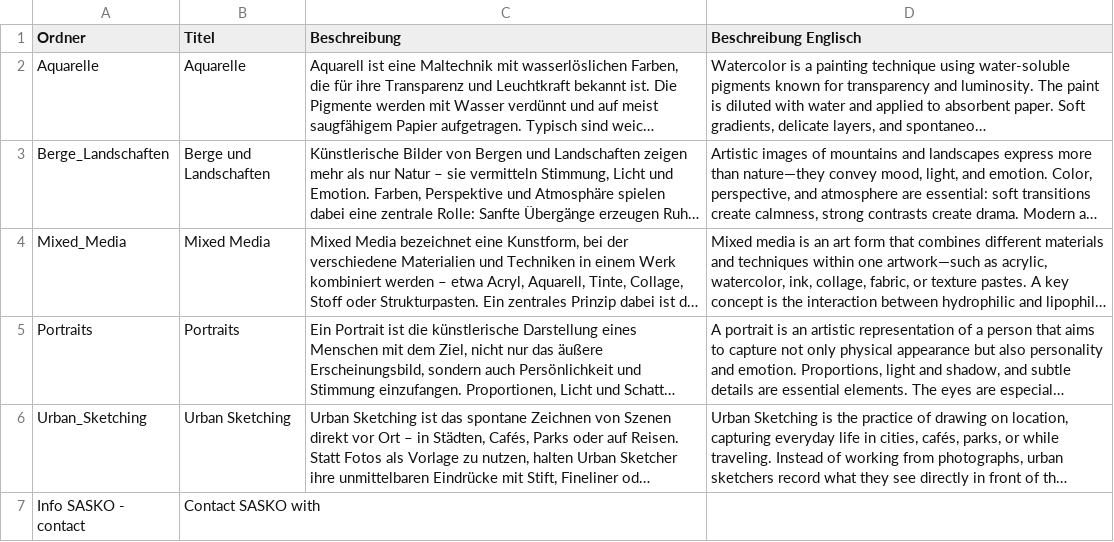
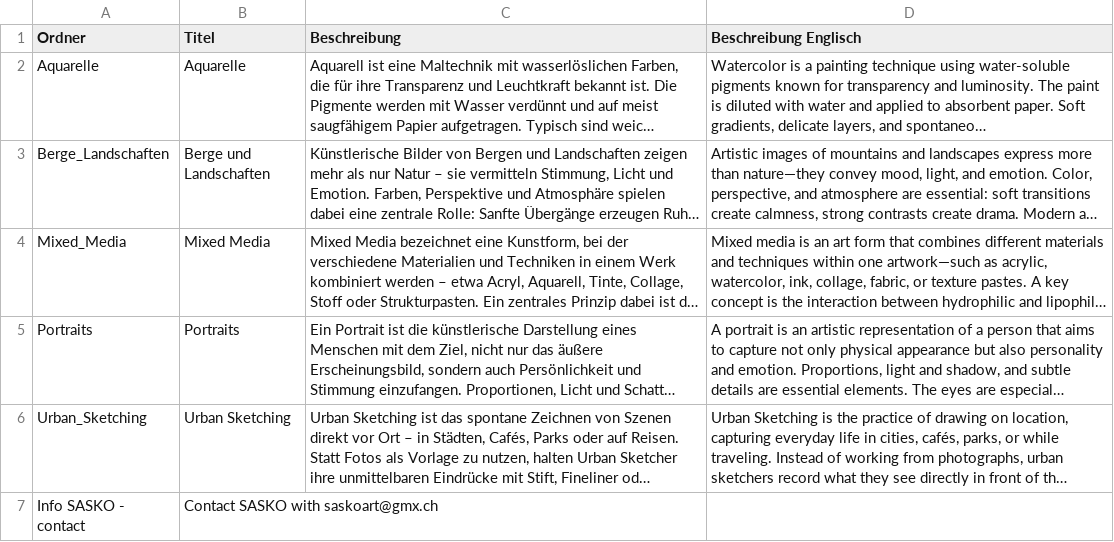
Before and after one commit to saskoart/saskoart.github.io, a CSV file: data/folders.csv, drawn as a sheet; long unchanged cells end in …; the diff names each change by its address in the sheet, - before the commit and + after, or states it on an @@ line.

```diff
--- a/data/folders.csv
+++ b/data/folders.csv
-B7 (Titel): Contact SASKO with
+B7 (Titel): Contact SASKO with saskoart@gmx.ch
```
Also changed, not shown: 1 other file.
